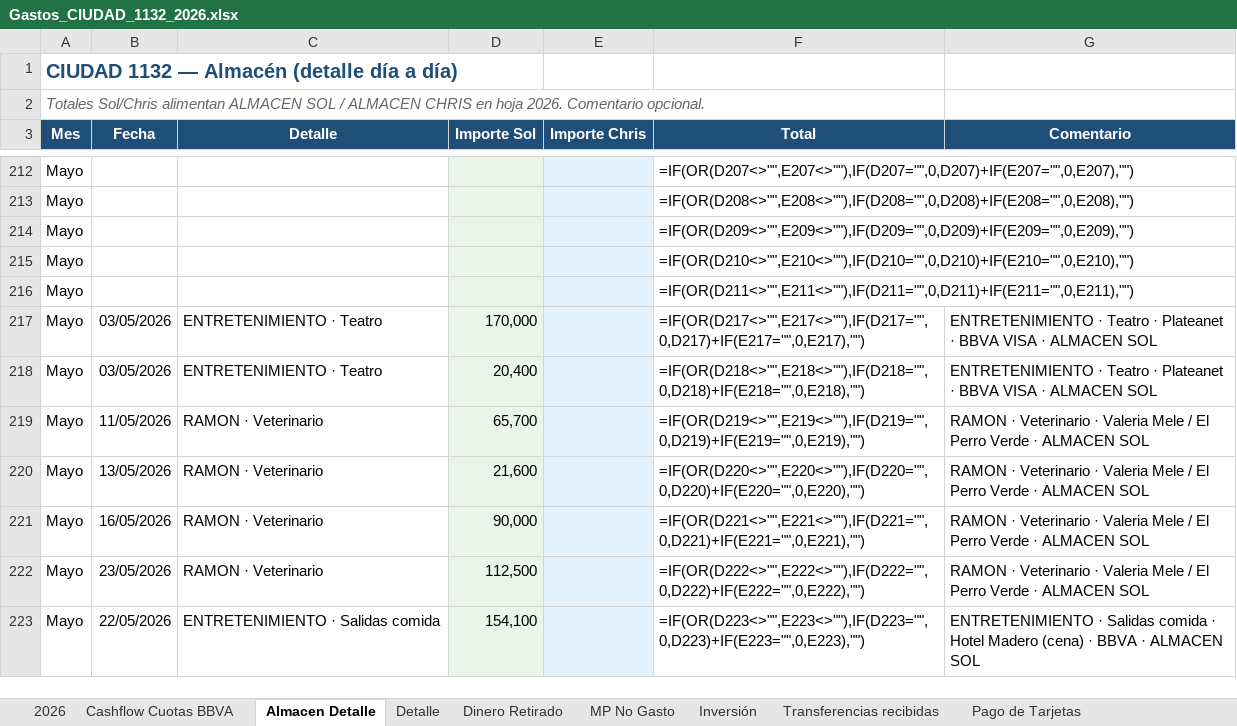
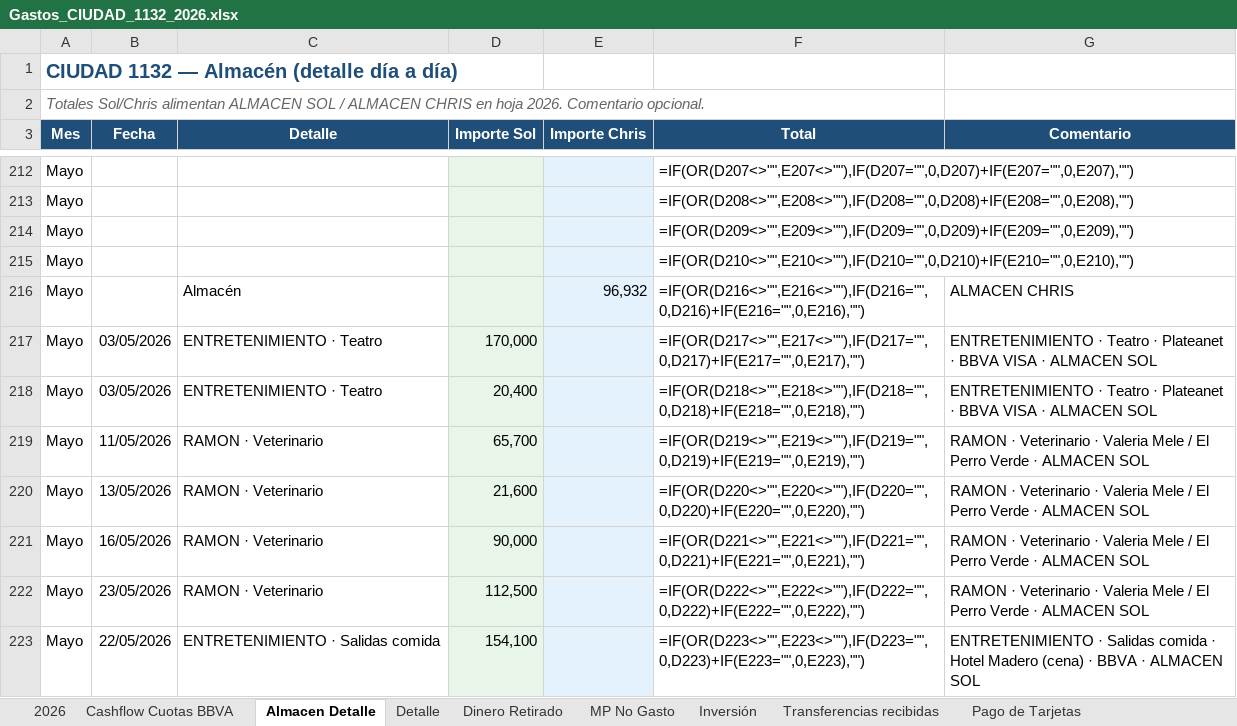
Before and after one commit to solzito148/budget, an Excel workbook: CIUDAD/Gastos_CIUDAD_1132_2026.xlsx, sheet Almacen Detalle, drawn as a sheet; only a part is shown, gaps mark what is left out; values as stored, in another font and other column widths than the file's, no borders; formulas without a stored value are shown as written; the diff names each change by its address in the sheet, - before the commit and + after, or states it on an @@ line.

```diff
--- a/CIUDAD/Gastos_CIUDAD_1132_2026.xlsx (sheet Almacen Detalle)
+++ b/CIUDAD/Gastos_CIUDAD_1132_2026.xlsx (sheet Almacen Detalle)
-C216 (Detalle): (empty)
+C216 (Detalle): Almacén
-E216 (Importe Chris): (empty)
+E216 (Importe Chris): 96,932
-F216 (Total): =IF(OR(D211<>"",E211<>""),IF(D211="",0,D211)+IF(E211="",0,E211),"")
+F216 (Total): =IF(OR(D216<>"",E216<>""),IF(D216="",0,D216)+IF(E216="",0,E216),"")
-G216 (Comentario): (empty)
+G216 (Comentario): ALMACEN CHRIS
```
